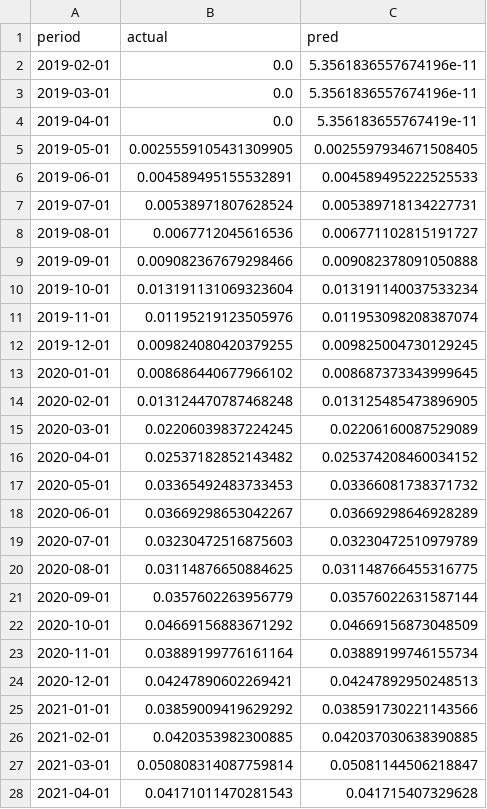
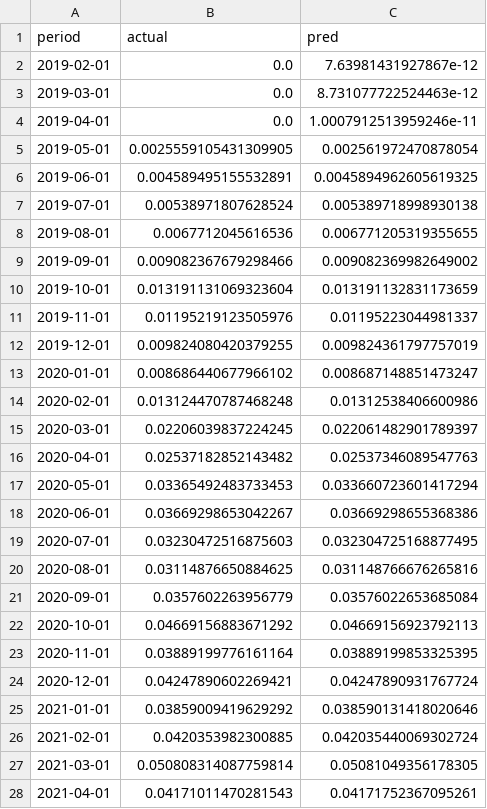
Before and after one commit to sailikith5/Predicting-Mortgage-Backed-Securities-Prepayment-Using-Machine-Learning-Methods, a CSV file: results/paper/pool_level.csv, drawn as a sheet; only a part is shown; the diff covers the shown part only.

```diff
--- a/results/paper/pool_level.csv
+++ b/results/paper/pool_level.csv
@@ -1,28 +1,28 @@
 period,actual,pred
-2019-02-01,0.0,5.3561836557674196e-11
-2019-03-01,0.0,5.3561836557674196e-11
-2019-04-01,0.0,5.356183655767419e-11
-2019-05-01,0.0025559105431309905,0.0025597934671508405
-2019-06-01,0.004589495155532891,0.004589495222525533
-2019-07-01,0.00538971807628524,0.005389718134227731
-2019-08-01,0.0067712045616536,0.006771102815191727
-2019-09-01,0.009082367679298466,0.009082378091050888
-2019-10-01,0.013191131069323604,0.013191140037533234
-2019-11-01,0.01195219123505976,0.011953098208387074
-2019-12-01,0.009824080420379255,0.009825004730129245
-2020-01-01,0.008686440677966102,0.008687373343999645
-2020-02-01,0.013124470787468248,0.013125485473896905
-2020-03-01,0.02206039837224245,0.02206160087529089
-2020-04-01,0.02537182852143482,0.025374208460034152
-2020-05-01,0.03365492483733453,0.03366081738371732
-2020-06-01,0.03669298653042267,0.03669298646928289
-2020-07-01,0.03230472516875603,0.03230472510979789
-2020-08-01,0.03114876650884625,0.031148766455316775
-2020-09-01,0.0357602263956779,0.03576022631587144
-2020-10-01,0.04669156883671292,0.04669156873048509
-2020-11-01,0.03889199776161164,0.03889199746155734
-2020-12-01,0.04247890602269421,0.04247892950248513
-2021-01-01,0.03859009419629292,0.038591730221143566
-2021-02-01,0.0420353982300885,0.042037030638390885
-2021-03-01,0.050808314087759814,0.05081144506218847
-2021-04-01,0.04171011470281543,0.041715407329628
+2019-02-01,0.0,7.63981431927867e-12
+2019-03-01,0.0,8.731077722524463e-12
+2019-04-01,0.0,1.0007912513959246e-11
+2019-05-01,0.0025559105431309905,0.002561972470878054
+2019-06-01,0.004589495155532891,0.0045894962605619325
+2019-07-01,0.00538971807628524,0.005389718998930138
+2019-08-01,0.0067712045616536,0.006771205319355655
+2019-09-01,0.009082367679298466,0.009082369982649002
+2019-10-01,0.013191131069323604,0.013191132831173659
+2019-11-01,0.01195219123505976,0.01195223044981337
+2019-12-01,0.009824080420379255,0.009824361797757019
+2020-01-01,0.008686440677966102,0.008687148851473247
+2020-02-01,0.013124470787468248,0.01312538406600986
+2020-03-01,0.02206039837224245,0.022061482901789397
+2020-04-01,0.02537182852143482,0.02537346089547763
+2020-05-01,0.03365492483733453,0.033660723601417294
+2020-06-01,0.03669298653042267,0.03669298655368386
+2020-07-01,0.03230472516875603,0.032304725168877495
+2020-08-01,0.03114876650884625,0.031148766676265816
+2020-09-01,0.0357602263956779,0.03576022653685084
+2020-10-01,0.04669156883671292,0.04669156923792113
+2020-11-01,0.03889199776161164,0.03889199853325395
+2020-12-01,0.04247890602269421,0.04247890931767724
+2021-01-01,0.03859009419629292,0.038590131418020646
+2021-02-01,0.0420353982300885,0.042035440069302724
+2021-03-01,0.050808314087759814,0.05081049356178305
+2021-04-01,0.04171011470281543,0.04171752367095261
```
Also changed, not shown: 58 edited cells elsewhere in this file, results/leakfree/metrics.csv, results/leakfree/pool_level.csv, 41 other files.
